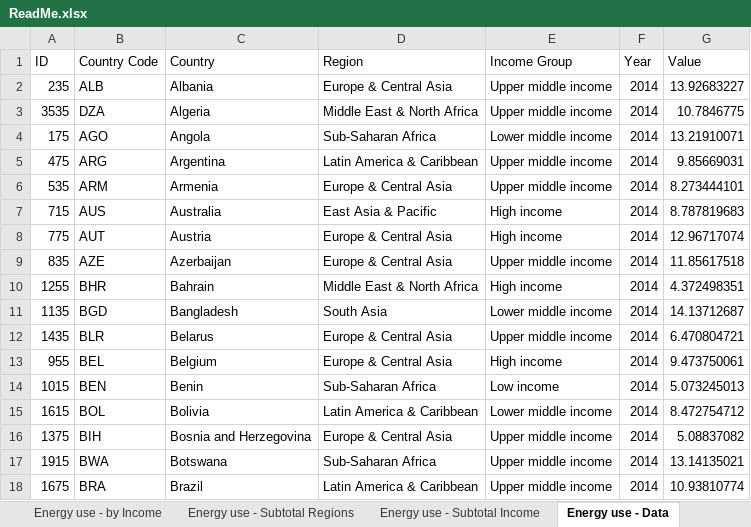
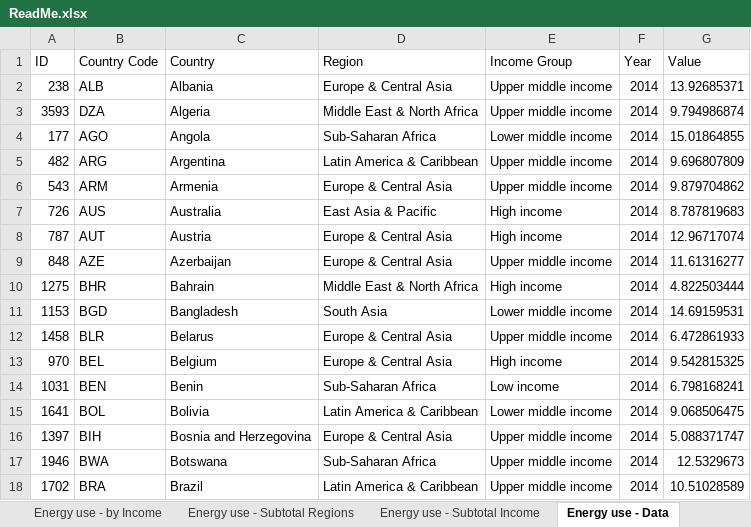
Before and after one commit to VassilievVV/SpreadCommander.Examples, an Excel workbook: Spreadsheet/ReadMe.xlsx, sheet Energy use - Data, drawn as a sheet; only a part is shown; values as stored, in another font and other column widths than the file's, no borders; conditional formats and table styles not drawn; the diff covers the shown part only; the diff names each change by its address in the sheet, - before the commit and + after, or states it on an @@ line.

```diff
--- a/Spreadsheet/ReadMe.xlsx (sheet Energy use - Data)
+++ b/Spreadsheet/ReadMe.xlsx (sheet Energy use - Data)
-A2 (ID): 235
+A2 (ID): 238
-G2 (Value): 13.92683227
+G2 (Value): 13.92685371
-A3 (ID): 3535
+A3 (ID): 3593
-G3 (Value): 10.7846775
+G3 (Value): 9.794986874
-A4 (ID): 175
+A4 (ID): 177
-G4 (Value): 13.21910071
+G4 (Value): 15.01864855
-A5 (ID): 475
+A5 (ID): 482
-G5 (Value): 9.85669031
+G5 (Value): 9.696807809
-A6 (ID): 535
+A6 (ID): 543
-G6 (Value): 8.273444101
+G6 (Value): 9.879704862
-A7 (ID): 715
+A7 (ID): 726
-A8 (ID): 775
+A8 (ID): 787
-A9 (ID): 835
+A9 (ID): 848
-G9 (Value): 11.85617518
+G9 (Value): 11.61316277
-A10 (ID): 1255
+A10 (ID): 1275
-G10 (Value): 4.372498351
+G10 (Value): 4.822503444
-A11 (ID): 1135
+A11 (ID): 1153
-G11 (Value): 14.13712687
+G11 (Value): 14.69159531
-A12 (ID): 1435
+A12 (ID): 1458
-G12 (Value): 6.470804721
+G12 (Value): 6.472861933
-A13 (ID): 955
+A13 (ID): 970
-G13 (Value): 9.473750061
+G13 (Value): 9.542815325
-A14 (ID): 1015
+A14 (ID): 1031
-G14 (Value): 5.073245013
+G14 (Value): 6.798168241
-A15 (ID): 1615
+A15 (ID): 1641
-G15 (Value): 8.472754712
+G15 (Value): 9.068506475
-A16 (ID): 1375
+A16 (ID): 1397
-G16 (Value): 5.08837082
+G16 (Value): 5.088371747
-A17 (ID): 1915
+A17 (ID): 1946
-G17 (Value): 13.14135021
+G17 (Value): 12.5329673
-A18 (ID): 1675
+A18 (ID): 1702
-G18 (Value): 10.93810774
+G18 (Value): 10.51028589
```
Also changed, not shown: 215 edited cells elsewhere in this sheet, sheet Energy use - Subtotal Regions, sheet Energy use - Subtotal Income, sheet Energy use - Pivot, sheet Energy use - by Regions, sheet Energy use - by Income, charts or pictures, Getting Started/ReadMe.xlsx, SQL/TextImportExport.xlsx, 39 other files.
